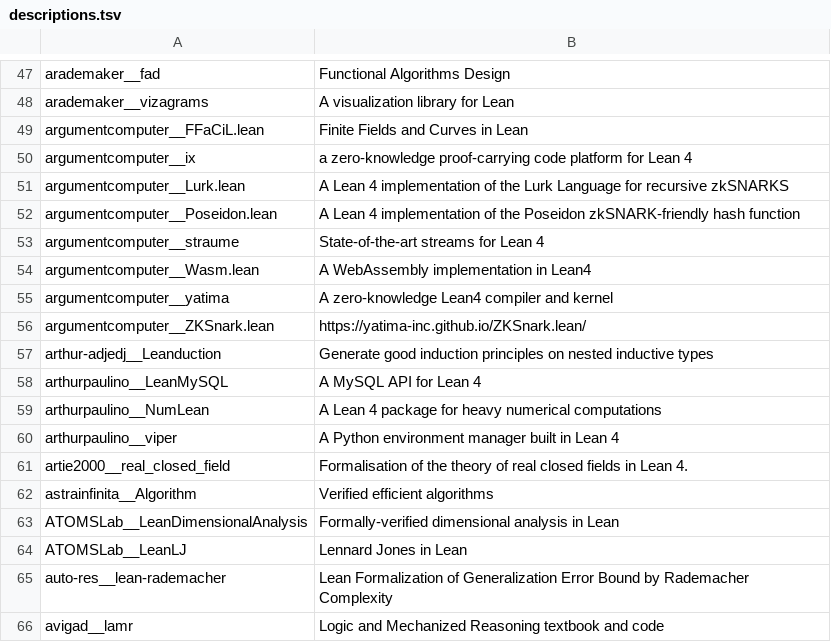
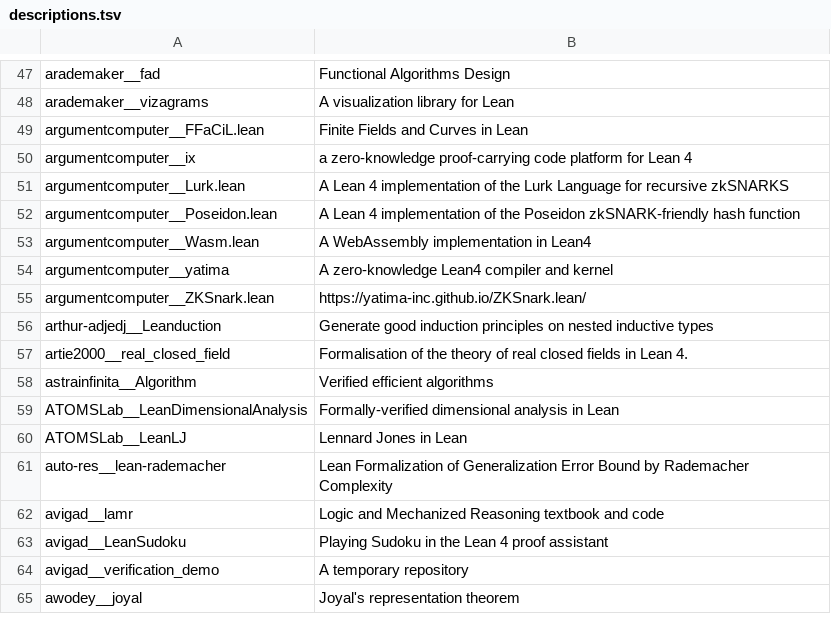
Before and after one commit to dzackgarza/formalization-corpus, a TSV file: descriptions.tsv, drawn as a sheet; only a part is shown, gaps mark what is left out; the shorter side is filled out with more unchanged rows.

```diff
--- a/descriptions.tsv
+++ b/descriptions.tsv
@@ -52,3 +52,2 @@ argumentcomputer__Lurk.lean	A Lean 4 implementation of the Lurk Language for rec
 argumentcomputer__Poseidon.lean	A Lean 4 implementation of the Poseidon zkSNARK-friendly hash function
-argumentcomputer__straume	State-of-the-art streams for Lean 4
 argumentcomputer__Wasm.lean	A WebAssembly implementation in Lean4
@@ -57,5 +56,2 @@ argumentcomputer__ZKSnark.lean	https://yatima-inc.github.io/ZKSnark.lean/
 arthur-adjedj__Leanduction	Generate good induction principles on nested inductive types
-arthurpaulino__LeanMySQL	A MySQL API for Lean 4
-arthurpaulino__NumLean	A Lean 4 package for heavy numerical computations
-arthurpaulino__viper	A Python environment manager built in Lean 4
 artie2000__real_closed_field	Formalisation of the theory of real closed fields in Lean 4.
```
Also changed, not shown: sources.tsv, 19 other files.
